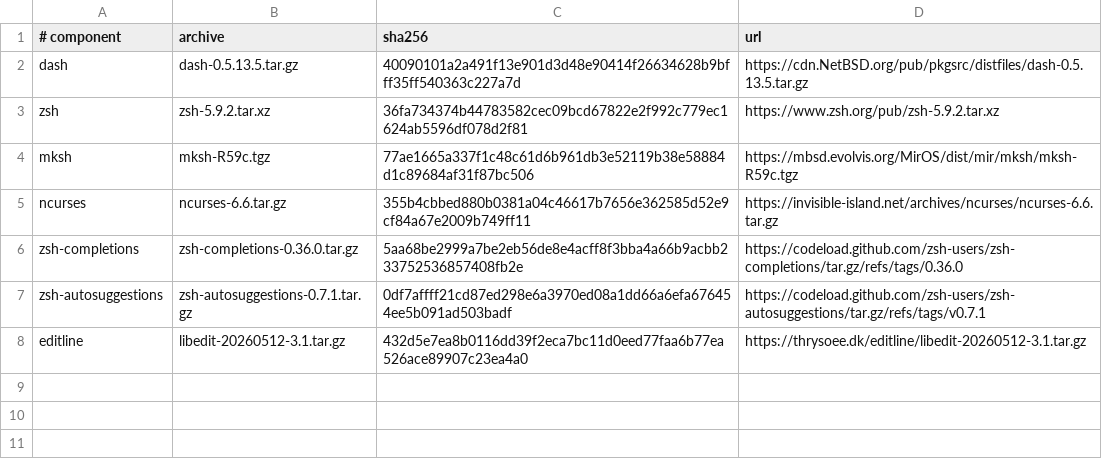
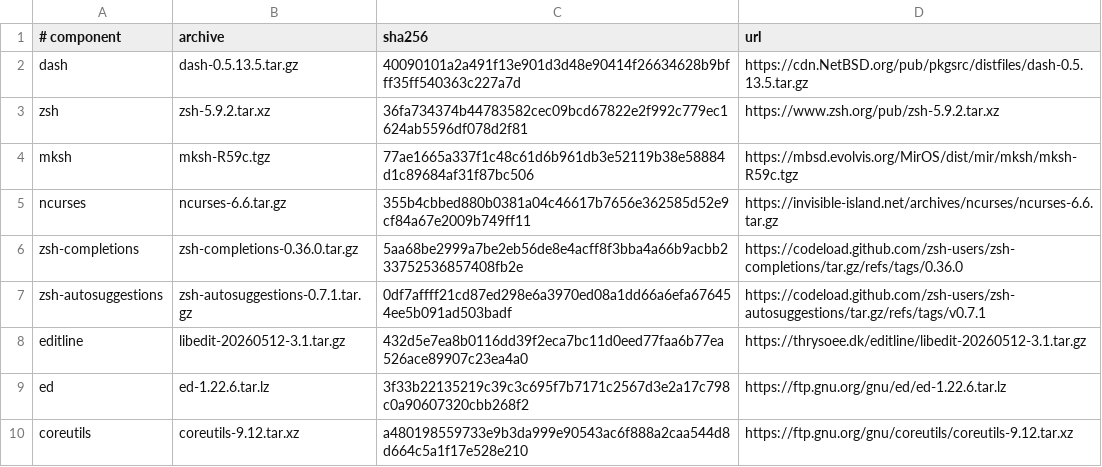
Before and after one commit to oxtech-ember/EmberBSD-Ports, a TSV file: profiles/shells/sources.tsv, drawn as a sheet; the diff names each change by its address in the sheet, - before the commit and + after, or states it on an @@ line.

```diff
--- a/profiles/shells/sources.tsv
+++ b/profiles/shells/sources.tsv
+row 9: ed | ed-1.22.6.tar.lz | 3f33b22135219c39c3c695f7b7171c2567d3e2a17c798c0a90607320cbb268f2 | https://ftp.gnu.org/gnu/ed/ed-1.22.6.tar.lz
+row 10: coreutils | coreutils-9.12.tar.xz | a480198559733e9b3da999e90543ac6f888a2caa544d8d664c5a1f17e528e210 | https://ftp.gnu.org/gnu/coreutils/coreutils-9.12.tar.xz
```
Also changed, not shown: 18 other files.
